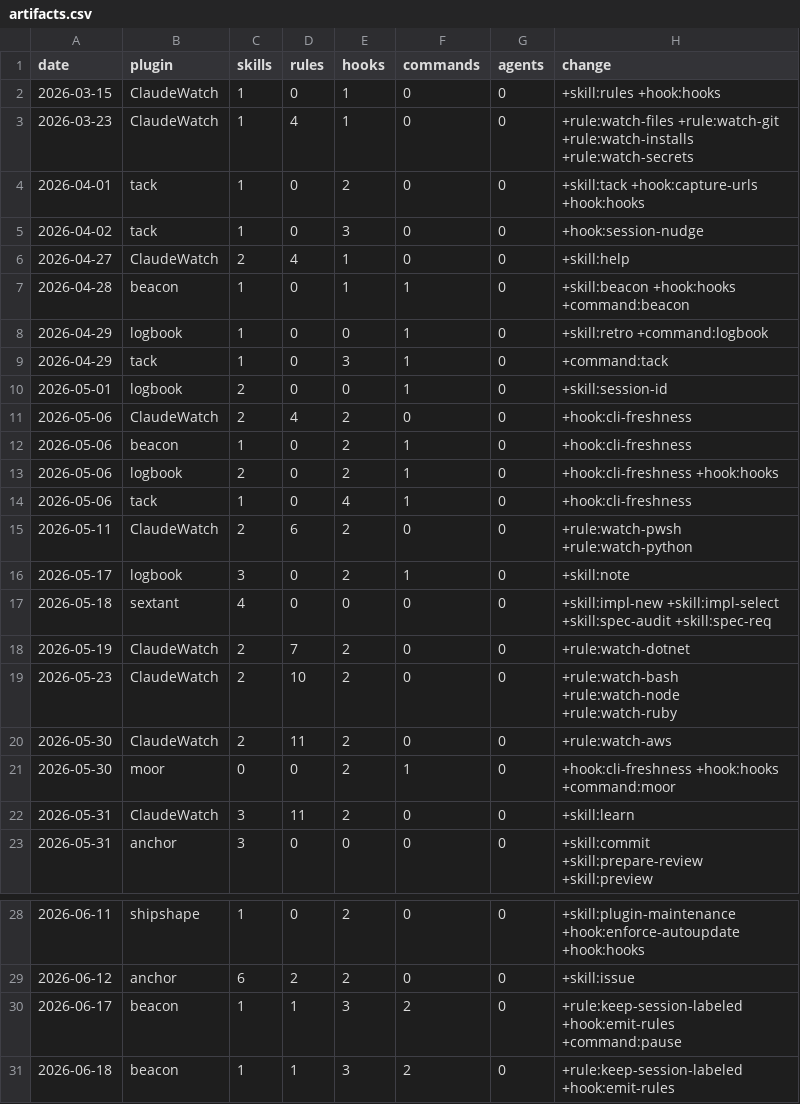
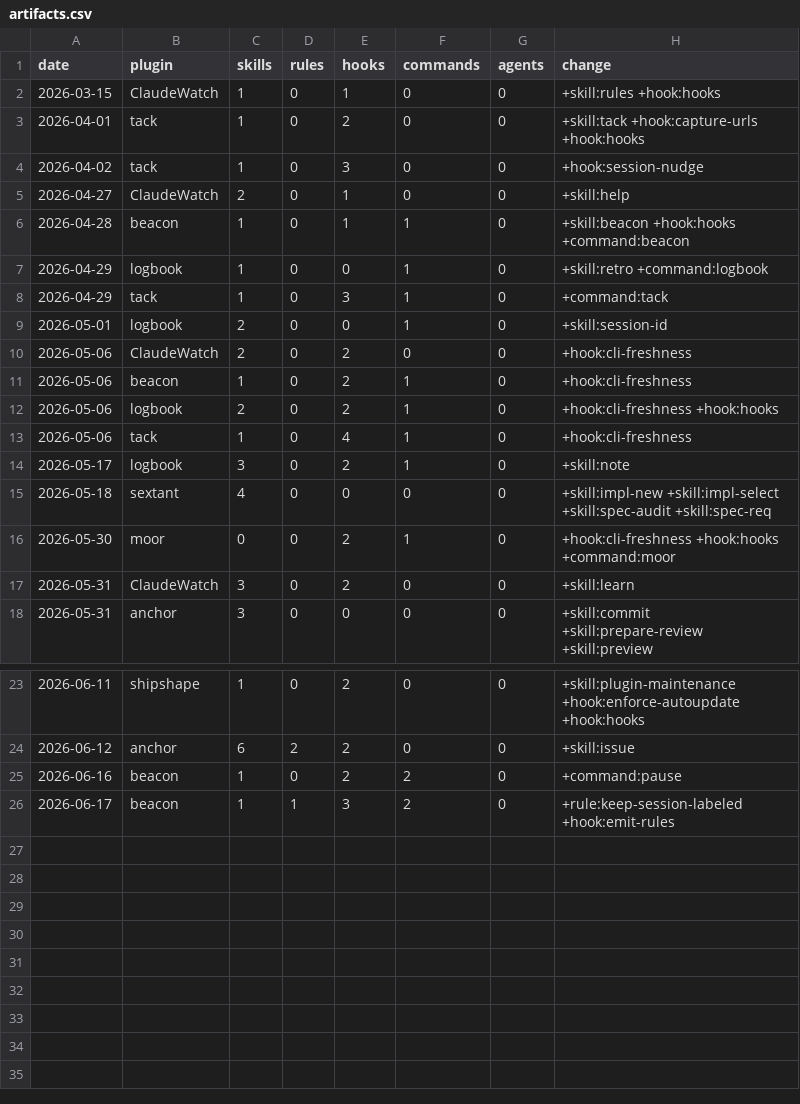
Before and after one commit to chris-peterson/claude-marketplace, a CSV file: suite/artifacts.csv, drawn as a sheet; only a part is shown, gaps mark what is left out.

Commit message:
Refine landing-page hero and exclude config from rules count
Two changes to the bridge.ai hub.

Hero and layout: the accountability message now reads in the lede
prose ("using AI does NOT shift accountability") rather than a
separate callout, and the four capability colors run in one order —
safe, bearings, waypoints, learn — across the heromark, the lede-note
bar, and the catalog. Section headings gained copyable permalink
anchors, "What's new" became "Changelog", section spacing is tighter,
and the install panel is sized to its command.

Artifact counting: members_at counted every file under a plugin's
rules/ directory as a rule, but rules/ holds two unrelated things
across the suite — Claude-facing ambient rules (markdown) and
plugin-internal config such as ClaudeWatch's watch-*.yml sets. Only
markdown rules are artifacts, so non-markdown files are skipped now,
and artifacts.csv is re-seeded so ClaudeWatch no longer reports 11
phantom rules.

```diff
--- a/suite/artifacts.csv
+++ b/suite/artifacts.csv
@@ -2,6 +2,5 @@ date,plugin,skills,rules,hooks,commands,agents,change
 2026-03-15,ClaudeWatch,1,0,1,0,0,+skill:rules +hook:hooks
-2026-03-23,ClaudeWatch,1,4,1,0,0,+rule:watch-files +rule:watch-git +rule:watch-installs +rule:watch-secrets
 2026-04-01,tack,1,0,2,0,0,+skill:tack +hook:capture-urls +hook:hooks
 2026-04-02,tack,1,0,3,0,0,+hook:session-nudge
-2026-04-27,ClaudeWatch,2,4,1,0,0,+skill:help
+2026-04-27,ClaudeWatch,2,0,1,0,0,+skill:help
 2026-04-28,beacon,1,0,1,1,0,+skill:beacon +hook:hooks +command:beacon
@@ -10,3 +9,3 @@ date,plugin,skills,rules,hooks,commands,agents,change
 2026-05-01,logbook,2,0,0,1,0,+skill:session-id
-2026-05-06,ClaudeWatch,2,4,2,0,0,+hook:cli-freshness
+2026-05-06,ClaudeWatch,2,0,2,0,0,+hook:cli-freshness
 2026-05-06,beacon,1,0,2,1,0,+hook:cli-freshness
@@ -14,10 +13,6 @@ date,plugin,skills,rules,hooks,commands,agents,change
 2026-05-06,tack,1,0,4,1,0,+hook:cli-freshness
-2026-05-11,ClaudeWatch,2,6,2,0,0,+rule:watch-pwsh +rule:watch-python
 2026-05-17,logbook,3,0,2,1,0,+skill:note
 2026-05-18,sextant,4,0,0,0,0,+skill:impl-new +skill:impl-select +skill:spec-audit +skill:spec-req
-2026-05-19,ClaudeWatch,2,7,2,0,0,+rule:watch-dotnet
-2026-05-23,ClaudeWatch,2,10,2,0,0,+rule:watch-bash +rule:watch-node +rule:watch-ruby
-2026-05-30,ClaudeWatch,2,11,2,0,0,+rule:watch-aws
 2026-05-30,moor,0,0,2,1,0,+hook:cli-freshness +hook:hooks +command:moor
-2026-05-31,ClaudeWatch,3,11,2,0,0,+skill:learn
+2026-05-31,ClaudeWatch,3,0,2,0,0,+skill:learn
 2026-05-31,anchor,3,0,0,0,0,+skill:commit +skill:prepare-review +skill:preview
@@ -29,3 +24,3 @@ date,plugin,skills,rules,hooks,commands,agents,change
 2026-06-12,anchor,6,2,2,0,0,+skill:issue
-2026-06-17,beacon,1,1,3,2,0,+rule:keep-session-labeled +hook:emit-rules +command:pause
-2026-06-18,beacon,1,1,3,2,0,+rule:keep-session-labeled +hook:emit-rules
+2026-06-16,beacon,1,0,2,2,0,+command:pause
+2026-06-17,beacon,1,1,3,2,0,+rule:keep-session-labeled +hook:emit-rules
```
Also changed, not shown: 2 other files.
